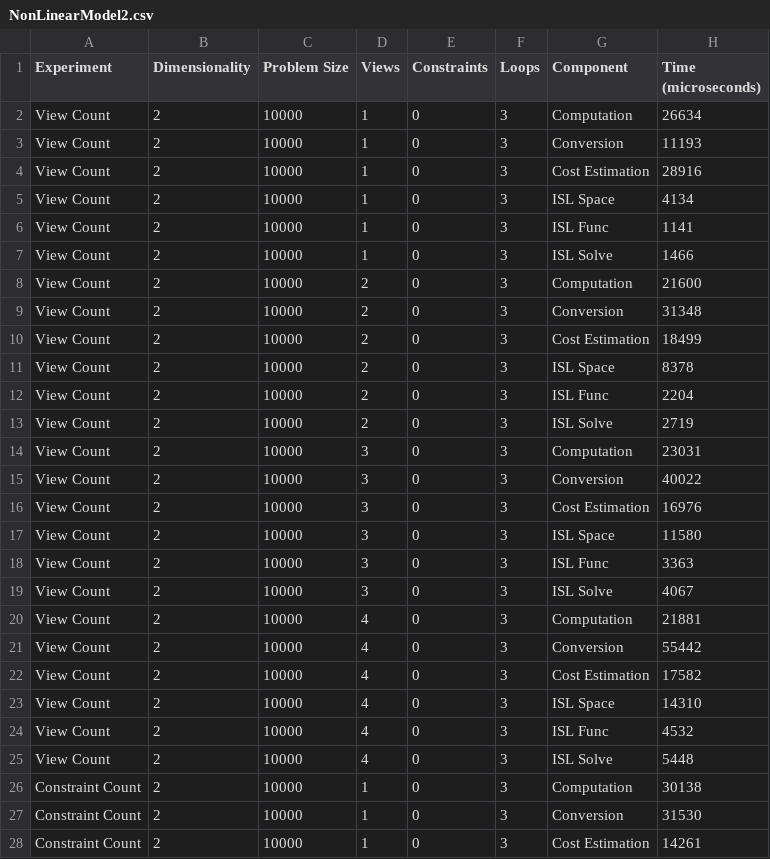
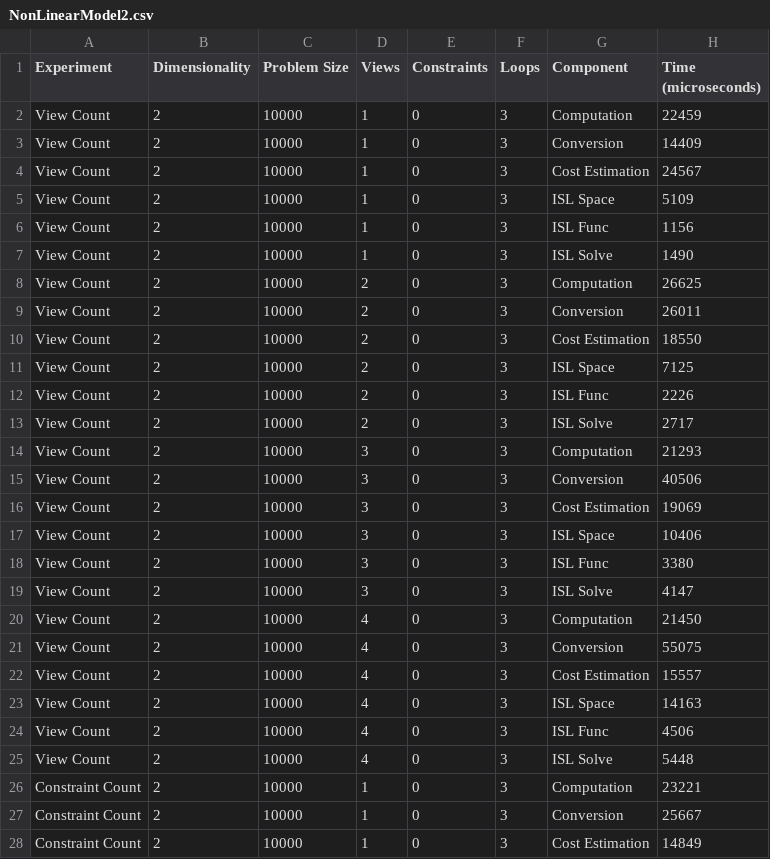
Before and after one commit to brandonneth/ScoreValidity, a CSV file: NonLinearModel2.csv, drawn as a sheet; only a part is shown; the diff covers the shown part only.

```diff
--- a/NonLinearModel2.csv
+++ b/NonLinearModel2.csv
@@ -1,28 +1,28 @@
 Experiment,Dimensionality,Problem Size,Views,Constraints,Loops,Component,Time (microseconds)
-View Count,2,10000,1,0,3,Computation,26634
-View Count,2,10000,1,0,3,Conversion,11193
-View Count,2,10000,1,0,3,Cost Estimation,28916
-View Count,2,10000,1,0,3,ISL Space,4134
-View Count,2,10000,1,0,3,ISL Func,1141
-View Count,2,10000,1,0,3,ISL Solve,1466
-View Count,2,10000,2,0,3,Computation,21600
-View Count,2,10000,2,0,3,Conversion,31348
-View Count,2,10000,2,0,3,Cost Estimation,18499
-View Count,2,10000,2,0,3,ISL Space,8378
-View Count,2,10000,2,0,3,ISL Func,2204
-View Count,2,10000,2,0,3,ISL Solve,2719
-View Count,2,10000,3,0,3,Computation,23031
-View Count,2,10000,3,0,3,Conversion,40022
-View Count,2,10000,3,0,3,Cost Estimation,16976
-View Count,2,10000,3,0,3,ISL Space,11580
-View Count,2,10000,3,0,3,ISL Func,3363
-View Count,2,10000,3,0,3,ISL Solve,4067
-View Count,2,10000,4,0,3,Computation,21881
-View Count,2,10000,4,0,3,Conversion,55442
-View Count,2,10000,4,0,3,Cost Estimation,17582
-View Count,2,10000,4,0,3,ISL Space,14310
-View Count,2,10000,4,0,3,ISL Func,4532
+View Count,2,10000,1,0,3,Computation,22459
+View Count,2,10000,1,0,3,Conversion,14409
+View Count,2,10000,1,0,3,Cost Estimation,24567
+View Count,2,10000,1,0,3,ISL Space,5109
+View Count,2,10000,1,0,3,ISL Func,1156
+View Count,2,10000,1,0,3,ISL Solve,1490
+View Count,2,10000,2,0,3,Computation,26625
+View Count,2,10000,2,0,3,Conversion,26011
+View Count,2,10000,2,0,3,Cost Estimation,18550
+View Count,2,10000,2,0,3,ISL Space,7125
+View Count,2,10000,2,0,3,ISL Func,2226
+View Count,2,10000,2,0,3,ISL Solve,2717
+View Count,2,10000,3,0,3,Computation,21293
+View Count,2,10000,3,0,3,Conversion,40506
+View Count,2,10000,3,0,3,Cost Estimation,19069
+View Count,2,10000,3,0,3,ISL Space,10406
+View Count,2,10000,3,0,3,ISL Func,3380
+View Count,2,10000,3,0,3,ISL Solve,4147
+View Count,2,10000,4,0,3,Computation,21450
+View Count,2,10000,4,0,3,Conversion,55075
+View Count,2,10000,4,0,3,Cost Estimation,15557
+View Count,2,10000,4,0,3,ISL Space,14163
+View Count,2,10000,4,0,3,ISL Func,4506
 View Count,2,10000,4,0,3,ISL Solve,5448
-Constraint Count,2,10000,1,0,3,Computation,30138
-Constraint Count,2,10000,1,0,3,Conversion,31530
-Constraint Count,2,10000,1,0,3,Cost Estimation,14261
+Constraint Count,2,10000,1,0,3,Computation,23221
+Constraint Count,2,10000,1,0,3,Conversion,25667
+Constraint Count,2,10000,1,0,3,Cost Estimation,14849
```
Also changed, not shown: 80 edited cells elsewhere in this file, 1 other file.
